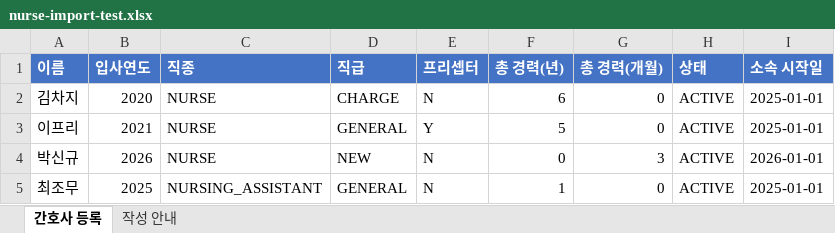
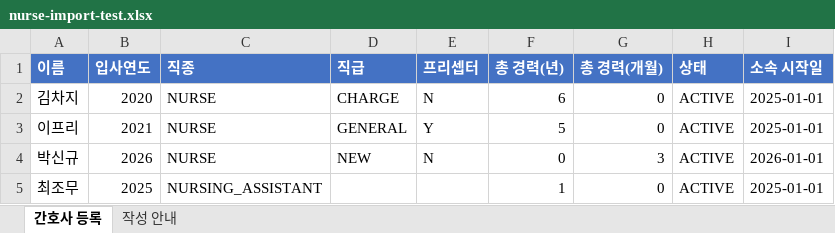
Before and after one commit to Yanggochi2/backend, an Excel workbook: docs/samples/nurse-import-test.xlsx, sheet 간호사 등록, drawn as a sheet; values as stored, in another font and other column widths than the file's, no borders; the diff names each change by its address in the sheet, - before the commit and + after, or states it on an @@ line.

Commit message:
fix: align nurse registration by staff type

```diff
--- a/docs/samples/nurse-import-test.xlsx (sheet 간호사 등록)
+++ b/docs/samples/nurse-import-test.xlsx (sheet 간호사 등록)
-D5 (직급): GENERAL
+D5 (직급): (empty)
-E5 (프리셉터): N
+E5 (프리셉터): (empty)
```
Also changed, not shown: sheet 작성 안내, 6 other files.
